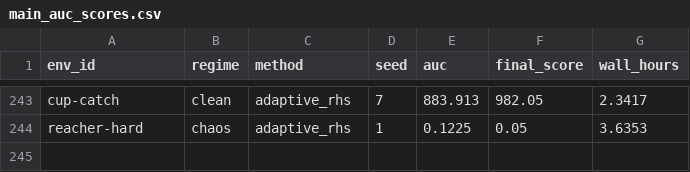
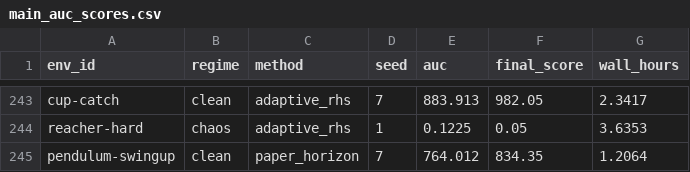
Before and after one commit to gguiomar/tdmpc2-jax, a CSV file: runs/results/corl_compact_v3/tables/main_auc_scores.csv, drawn as a sheet; only a part is shown, gaps mark what is left out.

```diff
--- a/runs/results/corl_compact_v3/tables/main_auc_scores.csv
+++ b/runs/results/corl_compact_v3/tables/main_auc_scores.csv
@@ -244 +244,2 @@ cup-catch,clean,adaptive_rhs,7,883.913,982.05,2.3417
 reacher-hard,chaos,adaptive_rhs,1,0.1225,0.05,3.6353
+pendulum-swingup,clean,paper_horizon,7,764.012,834.35,1.2064
```
Also changed, not shown: runs/results/corl_compact_v3/tables/compute_runtime.csv, runs/results/corl_compact_v3/tables/main_final_scores.csv, 11 other files.
